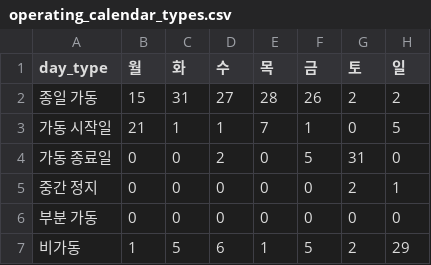
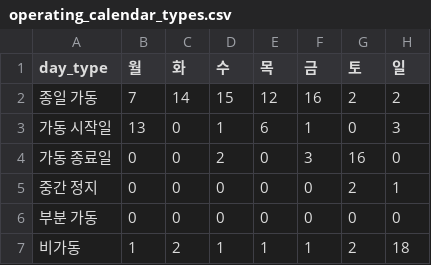
Before and after one commit to SeoHyun1024/kamp-resource-optimization-benchmark, a CSV file: results/3_comparison/operating_calendar_types.csv, drawn as a sheet.

```diff
--- a/results/3_comparison/operating_calendar_types.csv
+++ b/results/3_comparison/operating_calendar_types.csv
@@ -1,7 +1,7 @@
 day_type,월,화,수,목,금,토,일
-종일 가동,15,31,27,28,26,2,2
-가동 시작일,21,1,1,7,1,0,5
-가동 종료일,0,0,2,0,5,31,0
+종일 가동,7,14,15,12,16,2,2
+가동 시작일,13,0,1,6,1,0,3
+가동 종료일,0,0,2,0,3,16,0
 중간 정지,0,0,0,0,0,2,1
 부분 가동,0,0,0,0,0,0,0
-비가동,1,5,6,1,5,2,29
+비가동,1,2,1,1,1,2,18
```
Also changed, not shown: results/3_comparison/operating_calendar_summary.csv, 1 other file.
